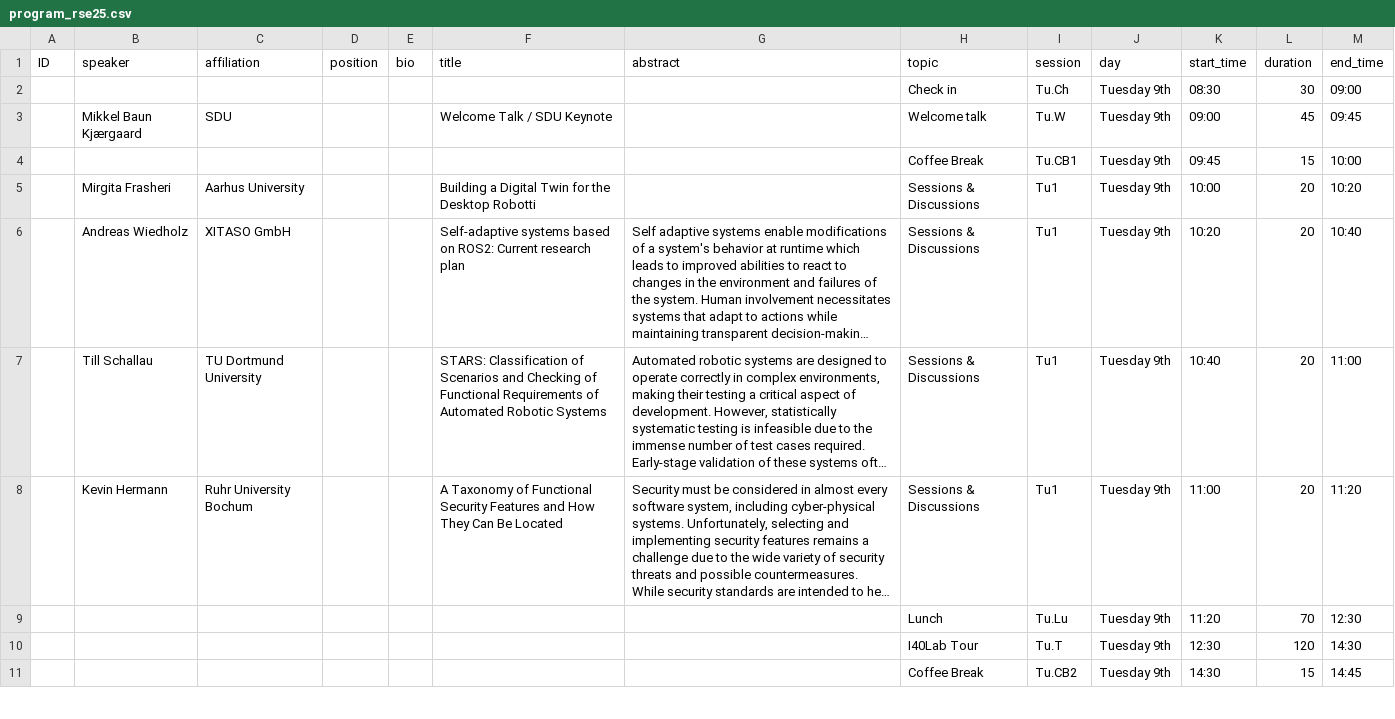
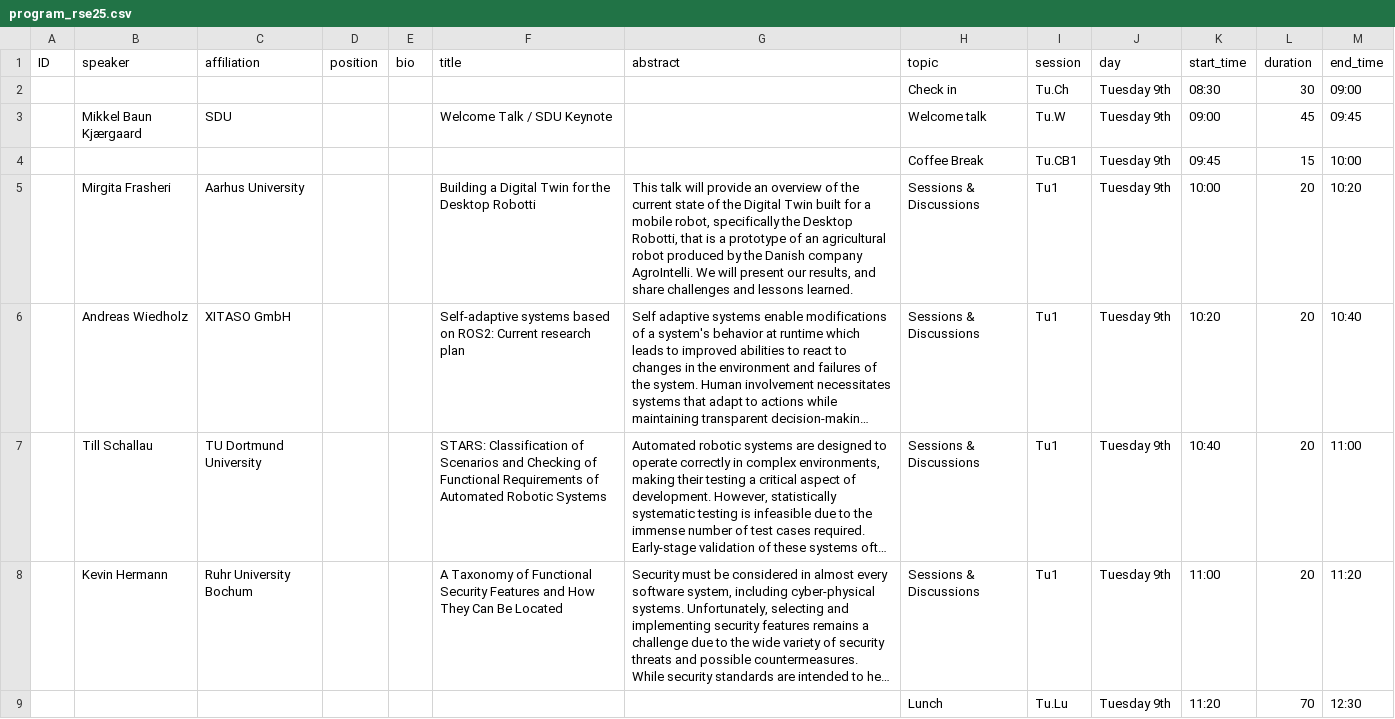
Before and after one commit to rsemeeting/rse2025, a CSV file: _data/program/program_rse25.csv, drawn as a sheet; only a part is shown; the shorter side is filled out with more unchanged rows; long unchanged cells end in …; the diff names each change by its address in the sheet, - before the commit and + after, or states it on an @@ line.

Commit message:
modified program

```diff
--- a/_data/program/program_rse25.csv
+++ b/_data/program/program_rse25.csv
-G5 (abstract): (empty)
+G5 (abstract): This talk will provide an overview of the current state of the Digital Twin built for a mobile robot, specifically the Desktop Robotti, that is a prototype of an agricultural robot produced by the Danish company AgroIntelli. We will present our results, and share challenges and lessons learned.
```
